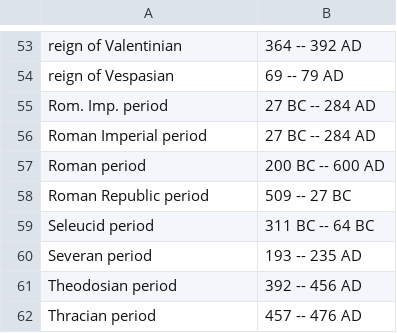
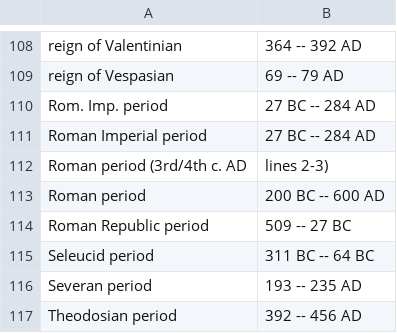
Before and after one commit to vedph/epicod, a CSV file: Epicod.Scraper.Packhum/Assets/Periods.csv, drawn as a sheet; only a part is shown, gaps mark what is left out; the shorter side is filled out with more unchanged rows; the diff covers the shown part only; the diff names each change by its address in the sheet, - before the commit and + after, or states it on an @@ line.

```diff
--- a/Epicod.Scraper.Packhum/Assets/Periods.csv
+++ b/Epicod.Scraper.Packhum/Assets/Periods.csv
+row 112: Roman period (3rd/4th c. AD | lines 2-3)
```
Also changed, not shown: 55 added rows elsewhere in this file, 6 other files.
